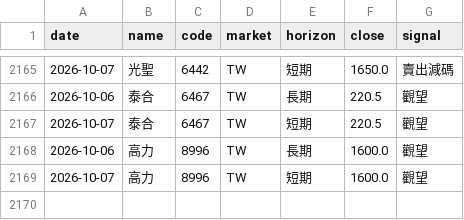
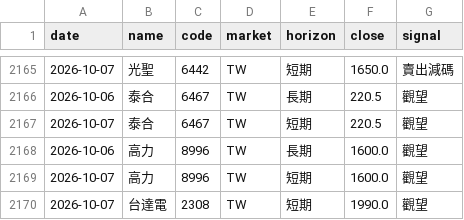
Before and after one commit to rick20121223-crypto/tw-stock-sop, a CSV file: data/signal_log.csv, drawn as a sheet; only a part is shown, gaps mark what is left out; the diff names each change by its address in the sheet, - before the commit and + after, or states it on an @@ line.

```diff
--- a/data/signal_log.csv
+++ b/data/signal_log.csv
+row 2170: 2026-10-07 | 台達電 | 2308 | TW | 短期 | 1990.0 | 觀望
```
Also changed, not shown: data/signal_changes.csv, 1 other file.
